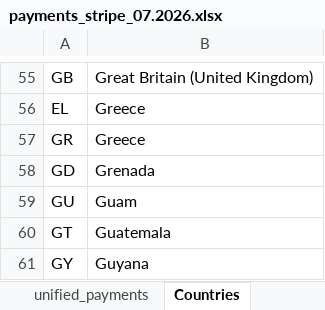
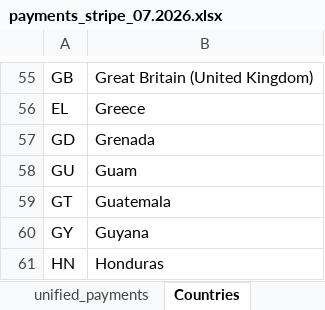
Before and after one commit to OlgaB-cloud/MyFiles, an Excel workbook: payments_stripe_07.2026.xlsx, sheet Countries, drawn as a sheet; only a part is shown, gaps mark what is left out; the shorter side is filled out with more unchanged rows; values as stored, in another font and other column widths than the file's, no borders; the diff names each change by its address in the sheet, - before the commit and + after, or states it on an @@ line.

```diff
--- a/payments_stripe_07.2026.xlsx (sheet Countries)
+++ b/payments_stripe_07.2026.xlsx (sheet Countries)
-row 57: GR | Greece
```
Also changed, not shown: sheet unified_payments, formulas that keep their value.
